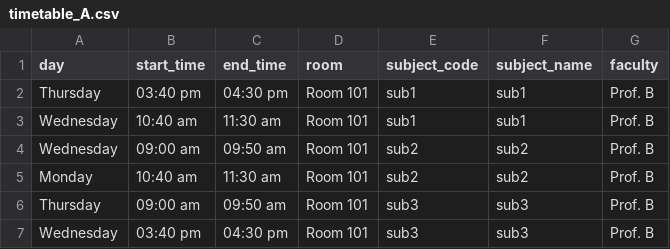
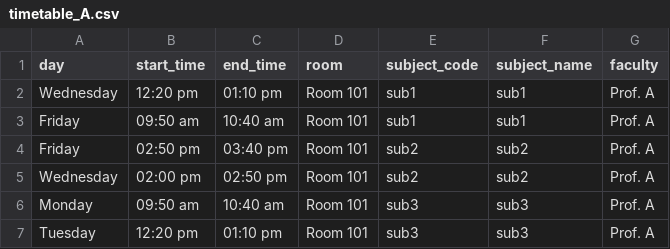
Before and after one commit to ManasSuple/TimeTable-Generator, a CSV file: outputs/timetable_A.csv, drawn as a sheet.

```diff
--- a/outputs/timetable_A.csv
+++ b/outputs/timetable_A.csv
@@ -1,7 +1,7 @@
 day,start_time,end_time,room,subject_code,subject_name,faculty
-Thursday,03:40 pm,04:30 pm,Room 101,sub1,sub1,Prof. B
-Wednesday,10:40 am,11:30 am,Room 101,sub1,sub1,Prof. B
-Wednesday,09:00 am,09:50 am,Room 101,sub2,sub2,Prof. B
-Monday,10:40 am,11:30 am,Room 101,sub2,sub2,Prof. B
-Thursday,09:00 am,09:50 am,Room 101,sub3,sub3,Prof. B
-Wednesday,03:40 pm,04:30 pm,Room 101,sub3,sub3,Prof. B
+Wednesday,12:20 pm,01:10 pm,Room 101,sub1,sub1,Prof. A
+Friday,09:50 am,10:40 am,Room 101,sub1,sub1,Prof. A
+Friday,02:50 pm,03:40 pm,Room 101,sub2,sub2,Prof. A
+Wednesday,02:00 pm,02:50 pm,Room 101,sub2,sub2,Prof. A
+Monday,09:50 am,10:40 am,Room 101,sub3,sub3,Prof. A
+Tuesday,12:20 pm,01:10 pm,Room 101,sub3,sub3,Prof. A
```
Also changed, not shown: outputs/timetable_B.csv, 3 other files.
